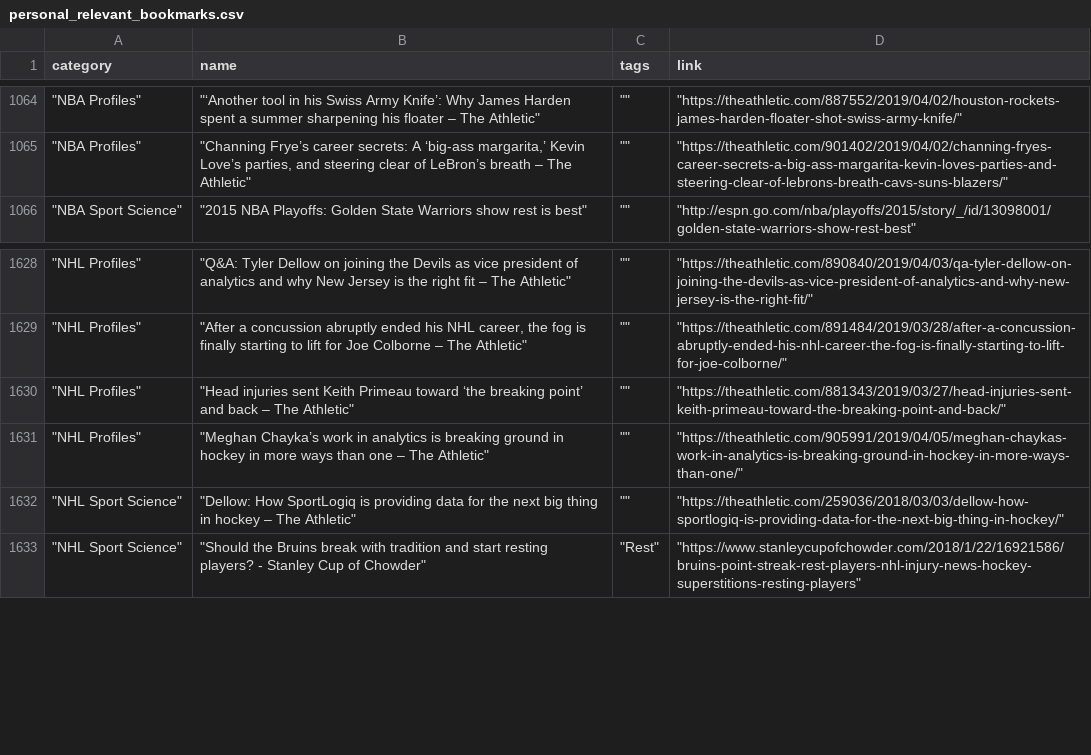
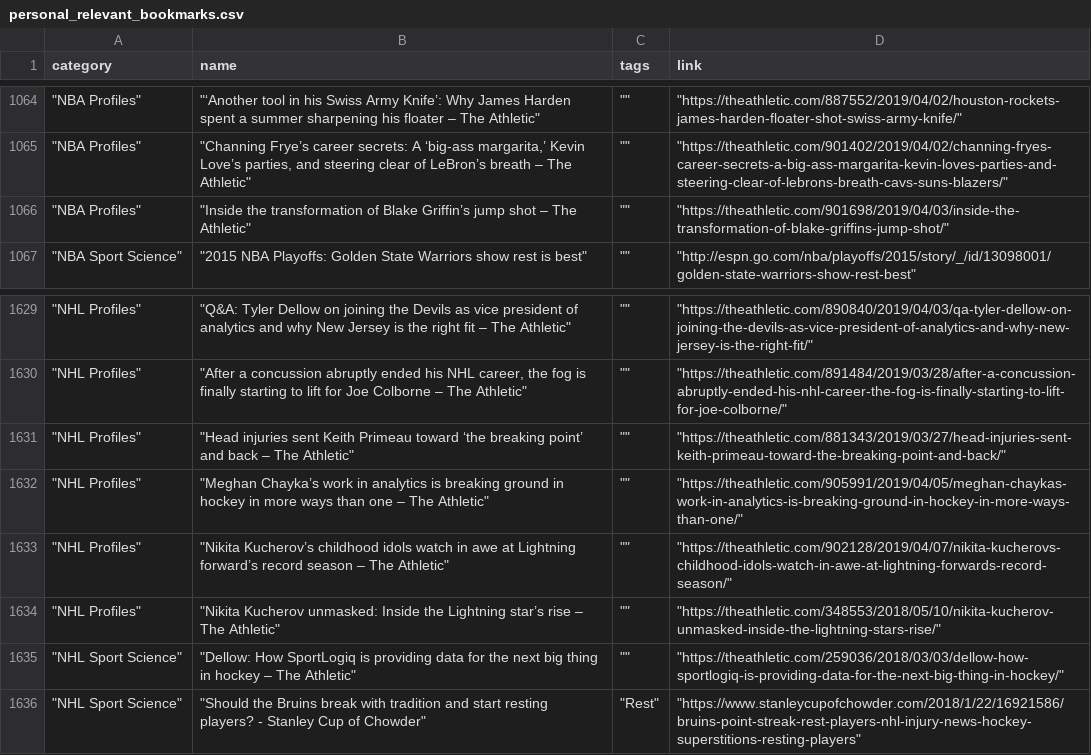
Before and after one commit to Connor-R/connor-r.github.io, a CSV file: csvs/personal_relevant_bookmarks.csv, drawn as a sheet; only a part is shown, gaps mark what is left out; the diff names each change by its address in the sheet, - before the commit and + after, or states it on an @@ line.

```diff
--- a/csvs/personal_relevant_bookmarks.csv
+++ b/csvs/personal_relevant_bookmarks.csv
+row 1066: "NBA Profiles" | "Inside the transformation of Blake Griffin’s jump shot – The Athletic" | "" | "https://theathletic.com/901698/2019/04/03/inside-the-transformation-of-blake-griffins-jump-shot/"
+row 1633: "NHL Profiles" | "Nikita Kucherov’s childhood idols watch in awe at Lightning forward’s record season – The Athletic" | "" | "https://theathletic.com/902128/2019/04/07/nikita-kucherovs-childhood-idols-watch-in-awe-at-lightning-forwards-record-season/"
+row 1634: "NHL Profiles" | "Nikita Kucherov unmasked: Inside the Lightning star’s rise – The Athletic" | "" | "https://theathletic.com/348553/2018/05/10/nikita-kucherov-unmasked-inside-the-lightning-stars-rise/"
```
Also changed, not shown: 6 other files.
